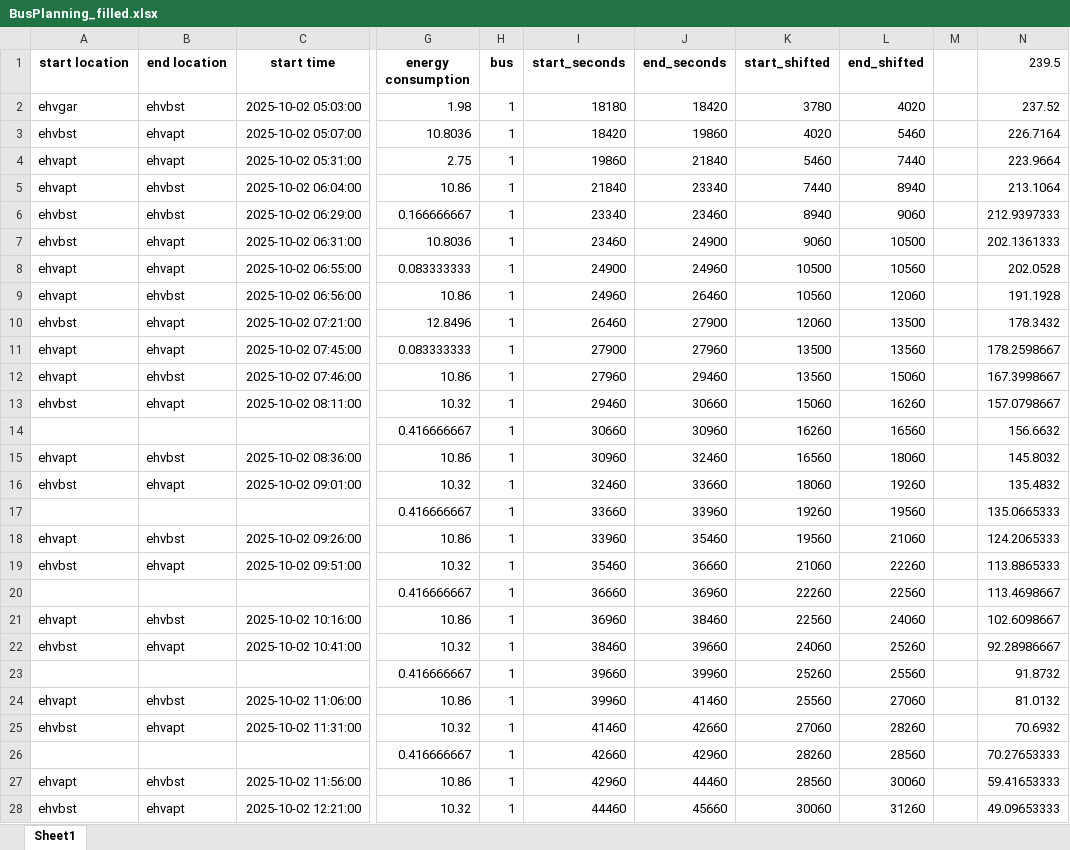
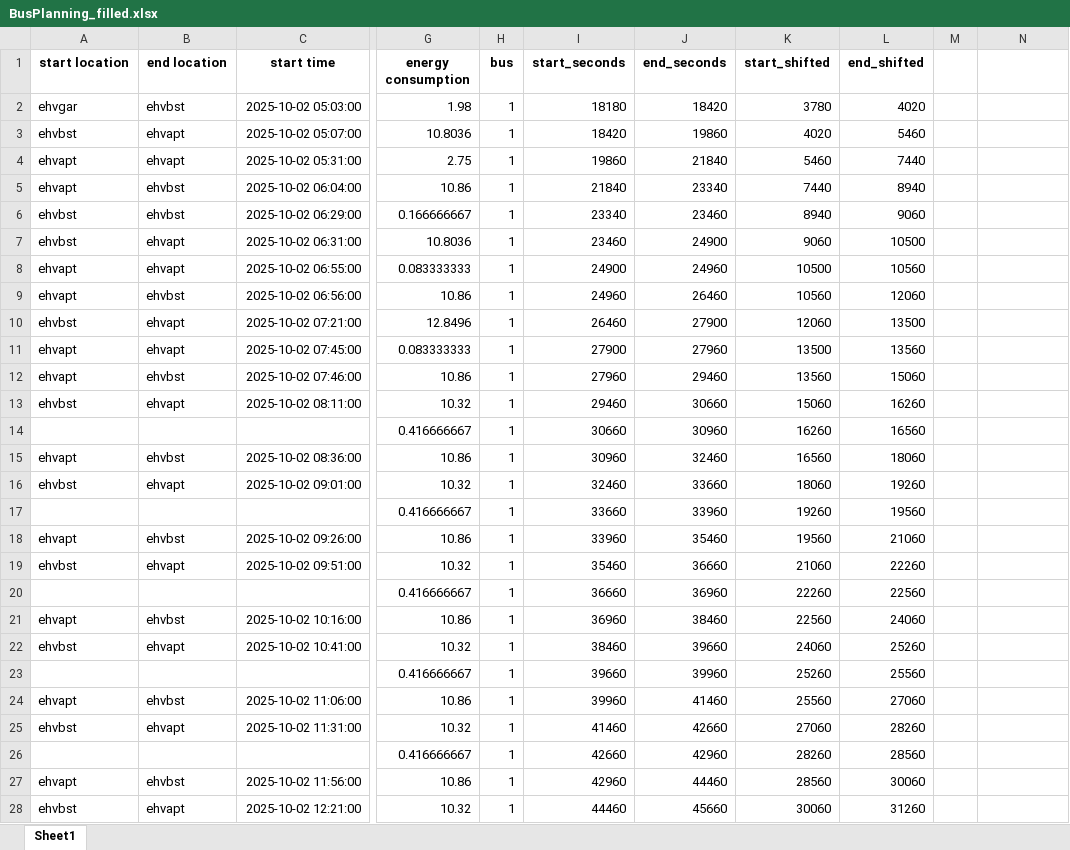
Before and after one commit to JasperVerriet/PJ5ProjectGroep4, an Excel workbook: BusPlanning_filled.xlsx, sheet Sheet1, drawn as a sheet; only a part is shown, gaps mark what is left out; values as stored, in another font and other column widths than the file's, no borders; the diff covers the shown part only; the diff names each change by its address in the sheet, - before the commit and + after, or states it on an @@ line.

```diff
--- a/BusPlanning_filled.xlsx (sheet Sheet1)
+++ b/BusPlanning_filled.xlsx (sheet Sheet1)
-N1: 239.5
+N1: (empty)
-N2: 237.52
+N2: (empty)
-N3: 226.7164
+N3: (empty)
-N4: 223.9664
+N4: (empty)
-N5: 213.1064
+N5: (empty)
-N6: 212.9397333
+N6: (empty)
-N7: 202.1361333
+N7: (empty)
-N8: 202.0528
+N8: (empty)
-N9: 191.1928
+N9: (empty)
-N10: 178.3432
+N10: (empty)
-N11: 178.2598667
+N11: (empty)
-N12: 167.3998667
+N12: (empty)
-N13: 157.0798667
+N13: (empty)
-N14: 156.6632
+N14: (empty)
-N15: 145.8032
+N15: (empty)
-N16: 135.4832
+N16: (empty)
-N17: 135.0665333
+N17: (empty)
-N18: 124.2065333
+N18: (empty)
-N19: 113.8865333
+N19: (empty)
-N20: 113.4698667
+N20: (empty)
-N21: 102.6098667
+N21: (empty)
-N22: 92.28986667
+N22: (empty)
-N23: 91.8732
+N23: (empty)
-N24: 81.0132
+N24: (empty)
-N25: 70.6932
+N25: (empty)
-N26: 70.27653333
+N26: (empty)
-N27: 59.41653333
+N27: (empty)
-N28: 49.09653333
+N28: (empty)
```
Also changed, not shown: 8 edited cells elsewhere in this sheet, 2 other files.
